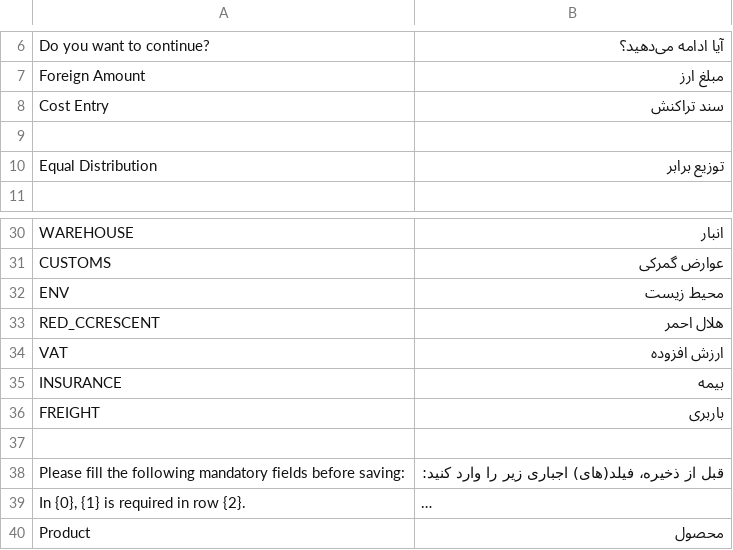
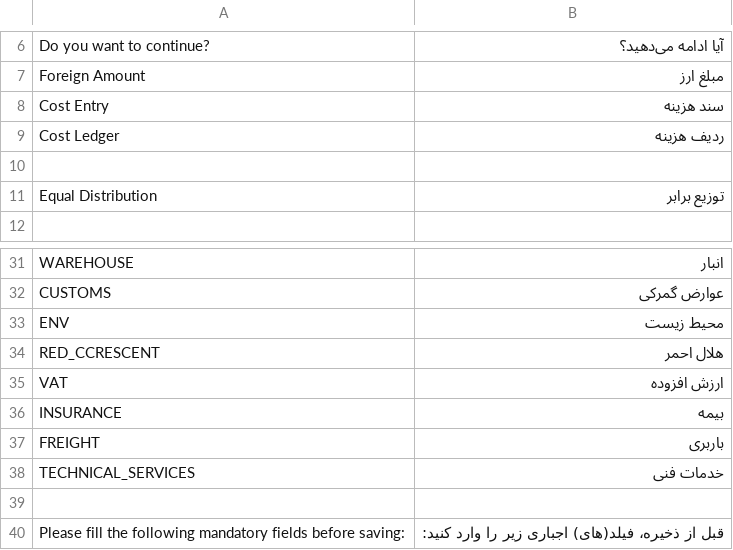
Before and after one commit to netmanir/vehicle_import, a CSV file: vehicle_import/translations/fa.csv, drawn as a sheet; only a part is shown, gaps mark what is left out; the shorter side is filled out with more unchanged rows; long unchanged cells end in ….

```diff
--- a/vehicle_import/translations/fa.csv
+++ b/vehicle_import/translations/fa.csv
@@ -7,3 +7,4 @@ Do you want to continue?, آیا ادامه می‌دهید؟
 Foreign Amount, مبلغ ارز
-Cost Entry, سند تراکنش
+Cost Entry, سند هزینه
+Cost Ledger, ردیف هزینه
 
@@ -36,2 +37,3 @@ INSURANCE, بیمه
 FREIGHT, باربری
+TECHNICAL_SERVICES, خدمات فنی
 
```
Also changed, not shown: 6 other files.
